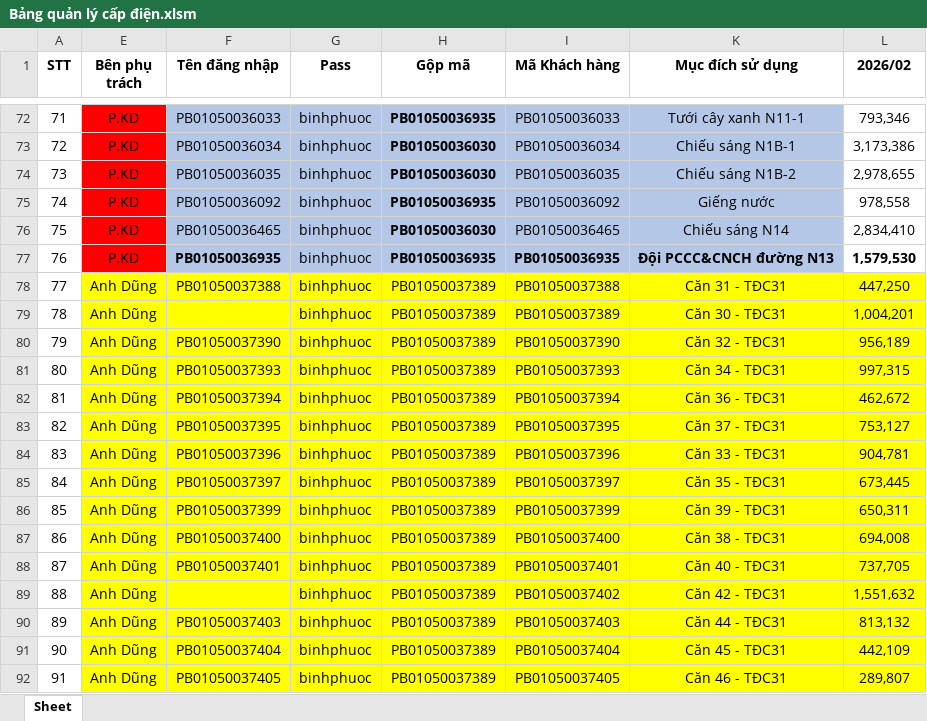
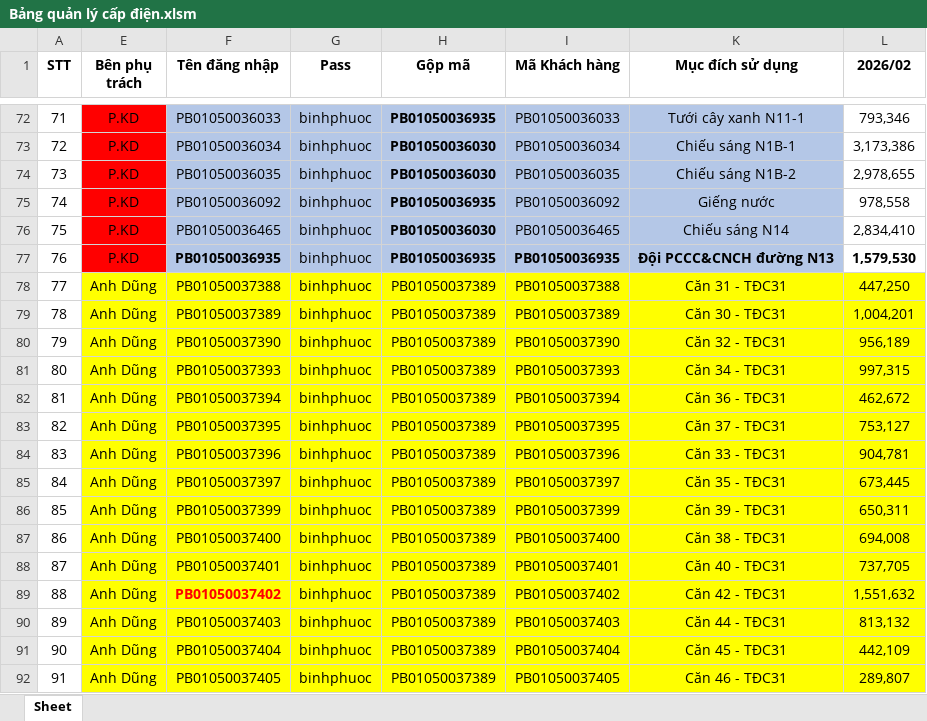
Before and after one commit to pttbk9cqt/Tamphan-BBP-EVN-WF, an Excel workbook: Data/Bảng quản lý cấp điện.xlsm, sheet Sheet, drawn as a sheet; only a part is shown, gaps mark what is left out; values as stored, in another font and other column widths than the file's, no borders; the diff names each change by its address in the sheet, - before the commit and + after, or states it on an @@ line.

```diff
--- a/Data/Bảng quản lý cấp điện.xlsm (sheet Sheet)
+++ b/Data/Bảng quản lý cấp điện.xlsm (sheet Sheet)
-F79 (Tên đăng nhập): (empty)
+F79 (Tên đăng nhập): PB01050037389
-F89 (Tên đăng nhập): (empty)
+F89 (Tên đăng nhập): PB01050037402
```
Also changed, not shown: 8 other files.
